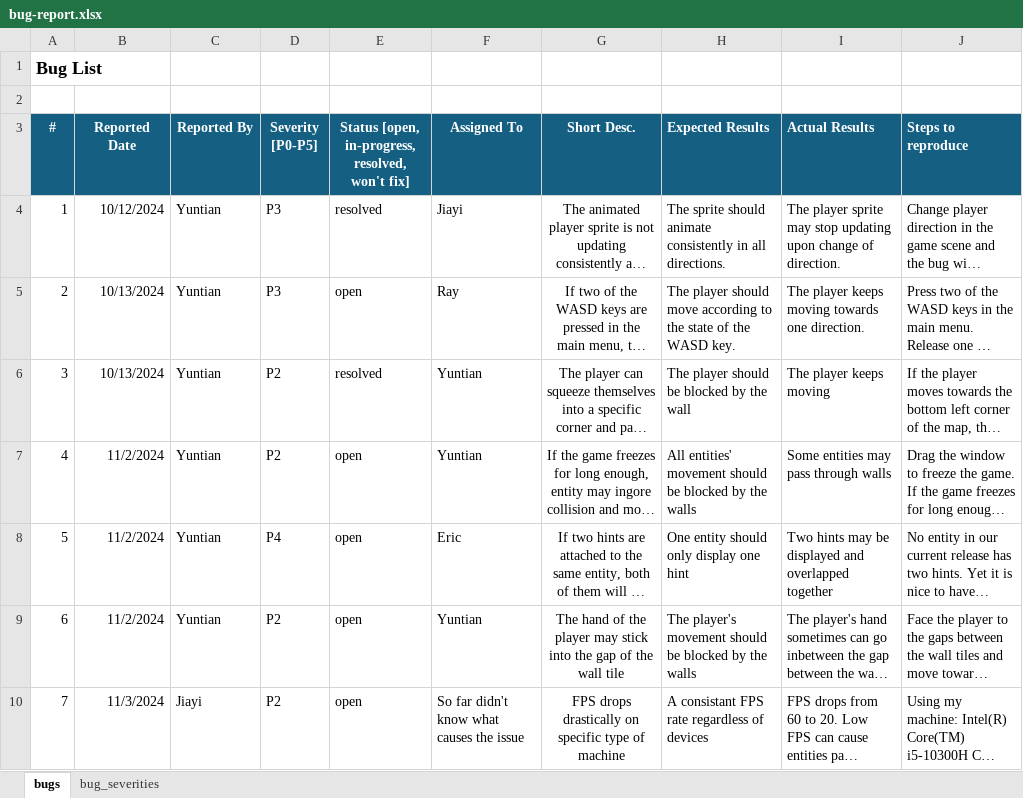
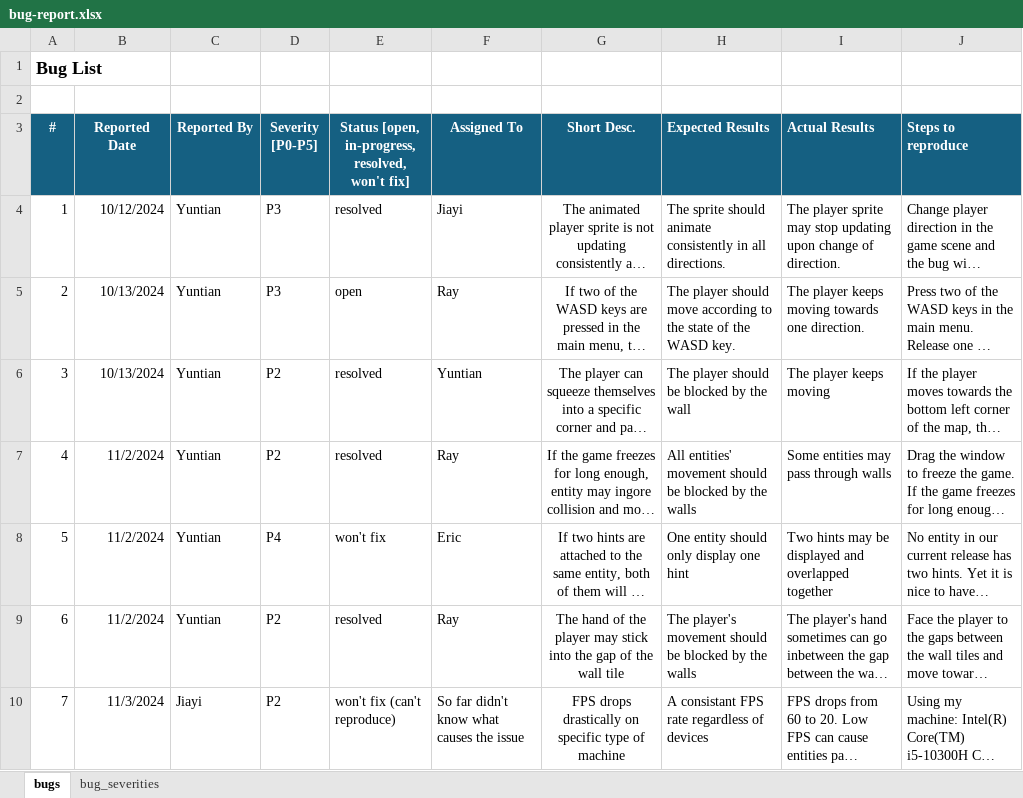
Before and after one commit to rayhuangzirui/Entrapped, an Excel workbook: doc/bug-report.xlsx, sheet bugs, drawn as a sheet; long unchanged cells end in …; values as stored, in another font and other column widths than the file's, no borders; the diff names each change by its address in the sheet, - before the commit and + after, or states it on an @@ line.

```diff
--- a/doc/bug-report.xlsx (sheet bugs)
+++ b/doc/bug-report.xlsx (sheet bugs)
-E7: open
+E7: resolved
-F7 (Assigned To): Yuntian
+F7 (Assigned To): Ray
-E8: open
+E8: won't fix
-E9: open
+E9: resolved
-F9 (Assigned To): Yuntian
+F9 (Assigned To): Ray
-E10: open
+E10: won't fix (can't reproduce)
```
Also changed, not shown: 1 other file.
